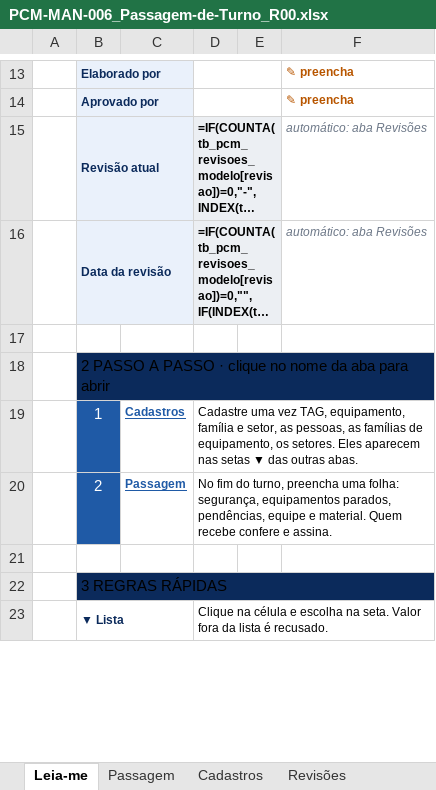
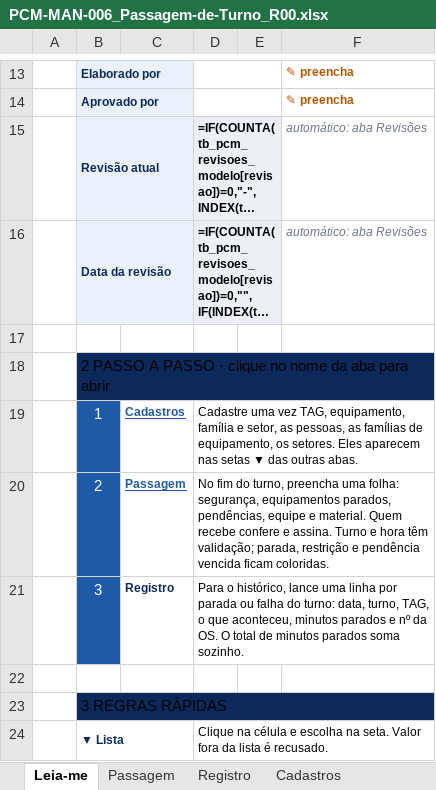
Before and after one commit to td9251156-creator/pcm-direto, an Excel workbook: public/modelos/biblioteca-v2/PCM-MAN-006_Passagem-de-Turno_R00.xlsx, sheet Leia-me, drawn as a sheet; only a part is shown, gaps mark what is left out; long unchanged cells end in …; values as stored, in another font and other column widths than the file's, no borders; formulas without a stored value are shown as written; charts and pictures not drawn; the diff names each change by its address in the sheet, - before the commit and + after, or states it on an @@ line.

```diff
--- a/public/modelos/biblioteca-v2/PCM-MAN-006_Passagem-de-Turno_R00.xlsx (sheet Leia-me)
+++ b/public/modelos/biblioteca-v2/PCM-MAN-006_Passagem-de-Turno_R00.xlsx (sheet Leia-me)
+sheet tab: Registro
-D20: …e assina.
+D20: …e assina. Turno e hora têm validação; parada, restrição e pendência vencida ficam coloridas.
+row 21:  | 3 | Registro | Para o histórico, lance uma linha por parada ou falha do turno: data, turno, TAG, o que aconteceu, minutos parados e nº da OS. O total de minutos parados soma sozinho.
```
Also changed, not shown: sheet Passagem, charts or pictures, public/modelos/biblioteca-v2/PCM-MAN-002_Criticidade-MFMEA-e-Plano_R00.xlsx, public/modelos/biblioteca-v2/PCM-MAN-003_Planner-de-Manutencao_R00.xlsx, 26 other files.
